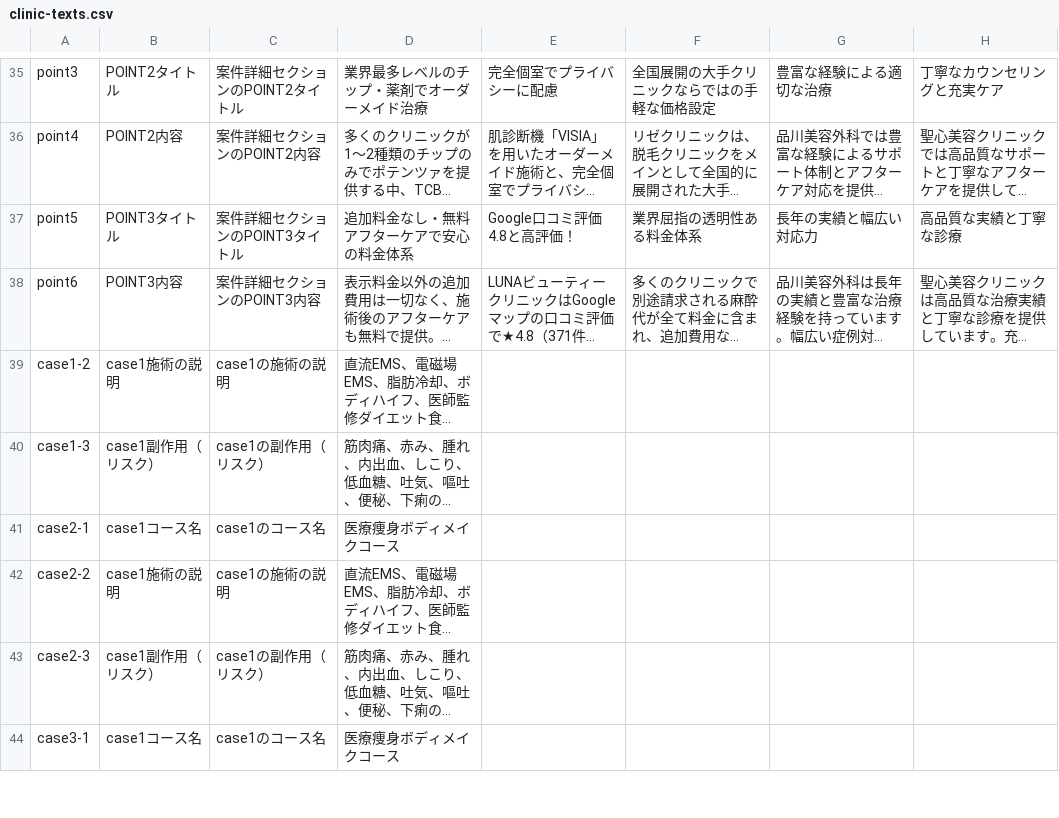
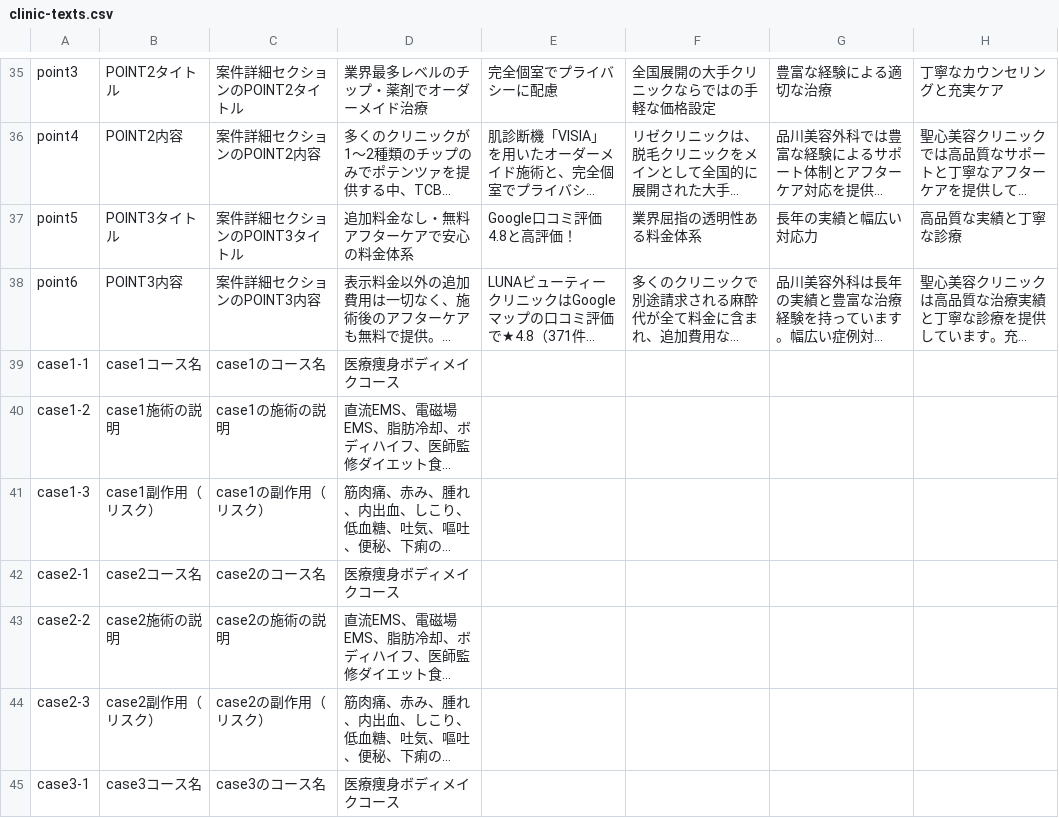
Before and after one commit to senjinholdings/GSA_BeatutyMedicine, a CSV file: public/potenza002/data/clinic-texts.csv, drawn as a sheet; only a part is shown, gaps mark what is left out; long unchanged cells end in …; addresses are those after the commit; the diff covers the shown part only; the diff names each change by its address in the sheet, - before the commit and + after, or states it on an @@ line.

```diff
--- a/public/potenza002/data/clinic-texts.csv
+++ b/public/potenza002/data/clinic-texts.csv
+row 39: case1-1 | case1コース名 | case1のコース名 | 医療痩身ボディメイクコース
-B42: case1コース名
+B42: case2コース名
-C42: case1のコース名
+C42: case2のコース名
-B43: case1施術の説明
+B43: case2施術の説明
-C43: case1の施術の説明
+C43: case2の施術の説明
-B44: case1副作用（リスク）
+B44: case2副作用（リスク）
-C44: case1の副作用（リスク）
+C44: case2の副作用（リスク）
-B45: case1コース名
+B45: case3コース名
-C45: case1のコース名
+C45: case3のコース名
```
Also changed, not shown: 23 edited cells elsewhere in this file, 5 other files.
